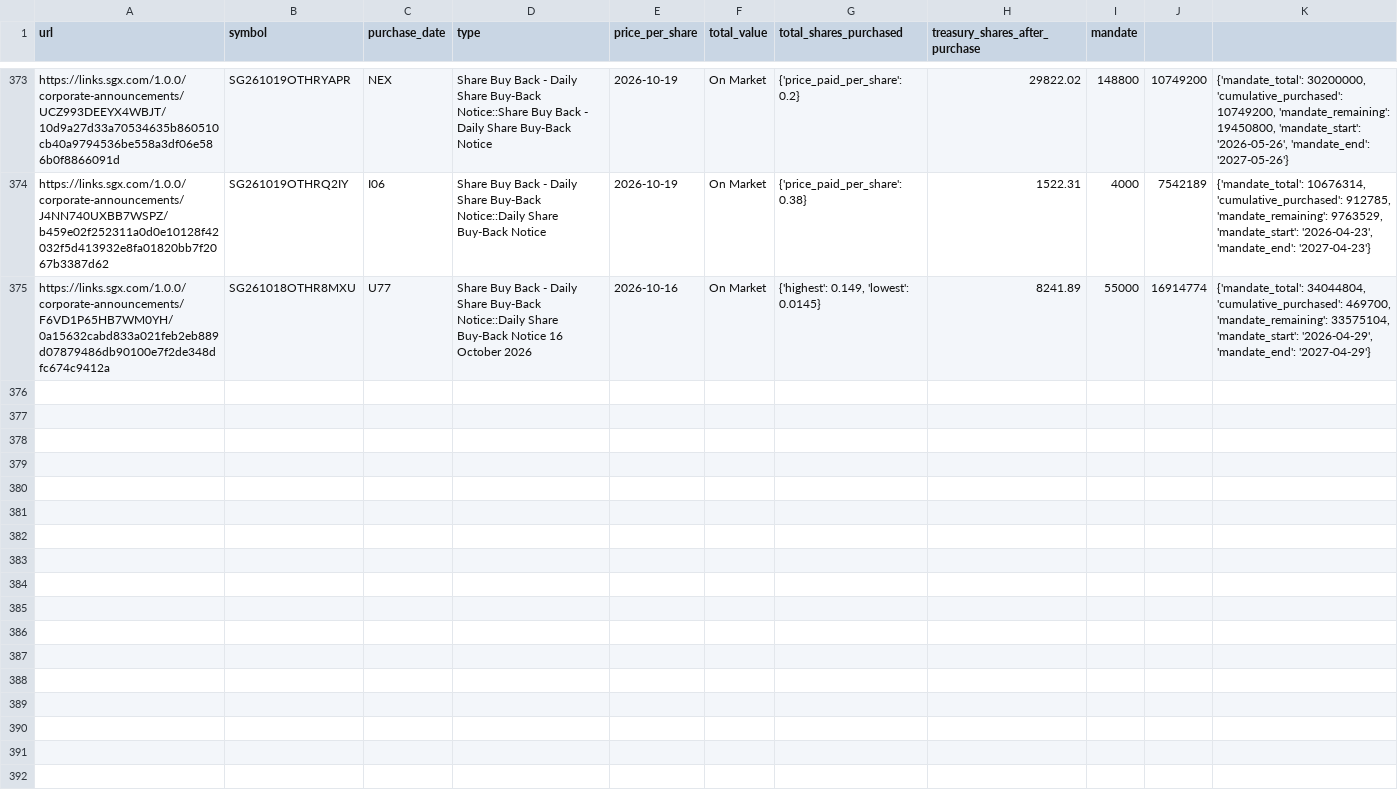
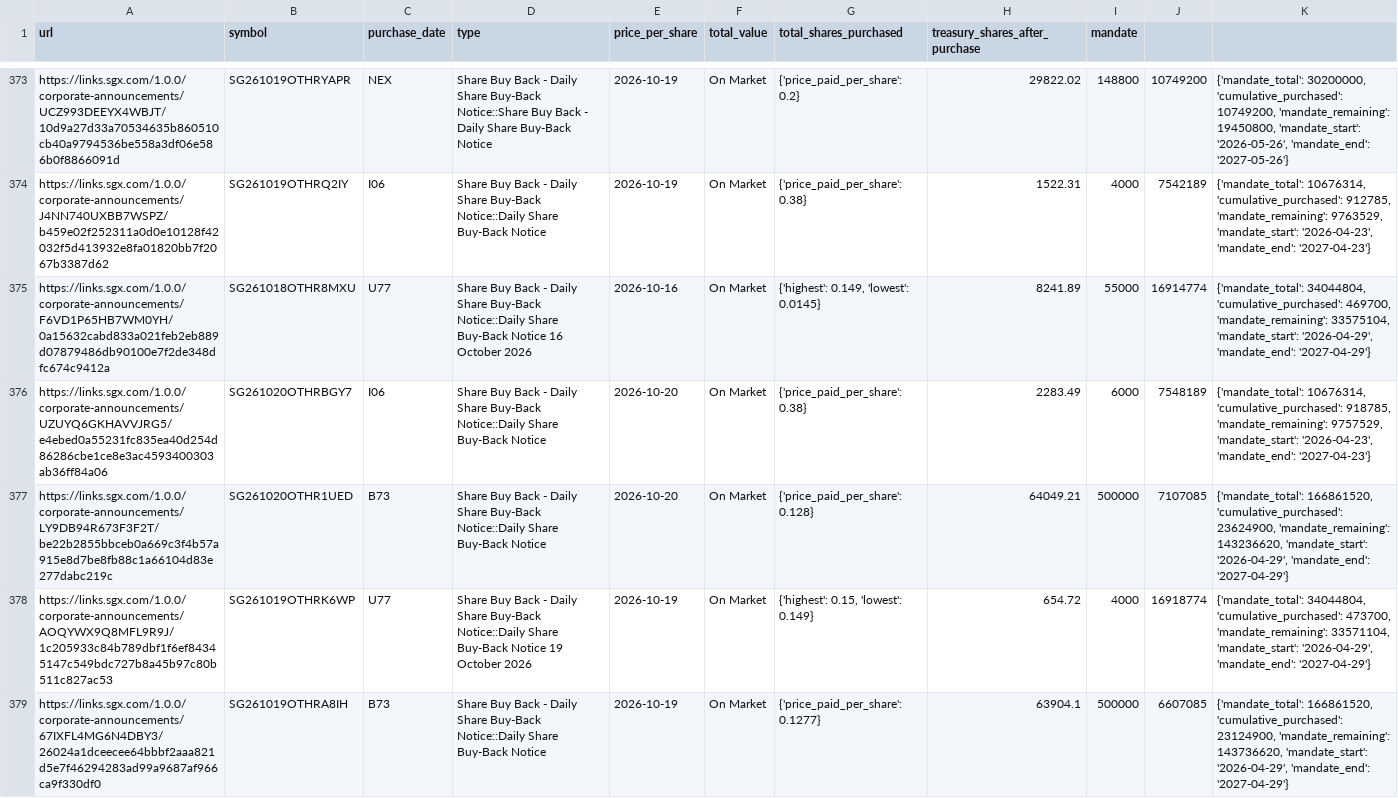
Before and after one commit to supertypeai/sgx_buyback_pipeline, a CSV file: data/scraper_output/sgx_buyback/sgx_buybacks_not_top_200.csv, drawn as a sheet; only a part is shown, gaps mark what is left out; the diff covers the shown part only; the diff names each change by its address in the sheet, - before the commit and + after, or states it on an @@ line.

```diff
--- a/data/scraper_output/sgx_buyback/sgx_buybacks_not_top_200.csv
+++ b/data/scraper_output/sgx_buyback/sgx_buybacks_not_top_200.csv
+row 376: https://links.sgx.com/1.0.0/corporate-announcements/UZUYQ6GKHAVVJRG5/e4ebed0a55231fc835ea40d254d86286cbe1ce8e3ac4593400303ab36ff84a06 | SG261020OTHRBGY7 | I06 | Share Buy Back - Daily Share Buy-Back Notice::Daily Share Buy-Back Notice | 2026-10-20 | On Market | {'price_paid_per_share': 0.38} | 2283.49 | 6000 | 7548189 | {'mandate_total': 10676314, 'cumulative_purchased': 918785, 'mandate_remaining': 9757529, 'mandate_start': '2026-04-23', 'mandate_end': '2027-04-23'}
+row 377: https://links.sgx.com/1.0.0/corporate-announcements/LY9DB94R673F3F2T/be22b2855bbceb0a669c3f4b57a915e8d7be8fb88c1a66104d83e277dabc219c | SG261020OTHR1UED | B73 | Share Buy Back - Daily Share Buy-Back Notice::Daily Share Buy-Back Notice | 2026-10-20 | On Market | {'price_paid_per_share': 0.128} | 64049.21 | 500000 | 7107085 | {'mandate_total': 166861520, 'cumulative_purchased': 23624900, 'mandate_remaining': 143236620, 'mandate_start': '2026-04-29', 'mandate_end': '2027-04-29'}
+row 378: https://links.sgx.com/1.0.0/corporate-announcements/AOQYWX9Q8MFL9R9J/1c205933c84b789dbf1f6ef84345147c549bdc727b8a45b97c80b511c827ac53 | SG261019OTHRK6WP | U77 | Share Buy Back - Daily Share Buy-Back Notice::Daily Share Buy-Back Notice 19 October 2026 | 2026-10-19 | On Market | {'highest': 0.15, 'lowest': 0.149} | 654.72 | 4000 | 16918774 | {'mandate_total': 34044804, 'cumulative_purchased': 473700, 'mandate_remaining': 33571104, 'mandate_start': '2026-04-29', 'mandate_end': '2027-04-29'}
+row 379: https://links.sgx.com/1.0.0/corporate-announcements/67IXFL4MG6N4DBY3/26024a1dceecee64bbbf2aaa821d5e7f46294283ad99a9687af966ca9f330df0 | SG261019OTHRA8IH | B73 | Share Buy Back - Daily Share Buy-Back Notice::Daily Share Buy-Back Notice | 2026-10-19 | On Market | {'price_paid_per_share': 0.1277} | 63904.1 | 500000 | 6607085 | {'mandate_total': 166861520, 'cumulative_purchased': 23124900, 'mandate_remaining': 143736620, 'mandate_start': '2026-04-29', 'mandate_end': '2027-04-29'}
```
Also changed, not shown: 4 added rows elsewhere in this file, 2 other files.
